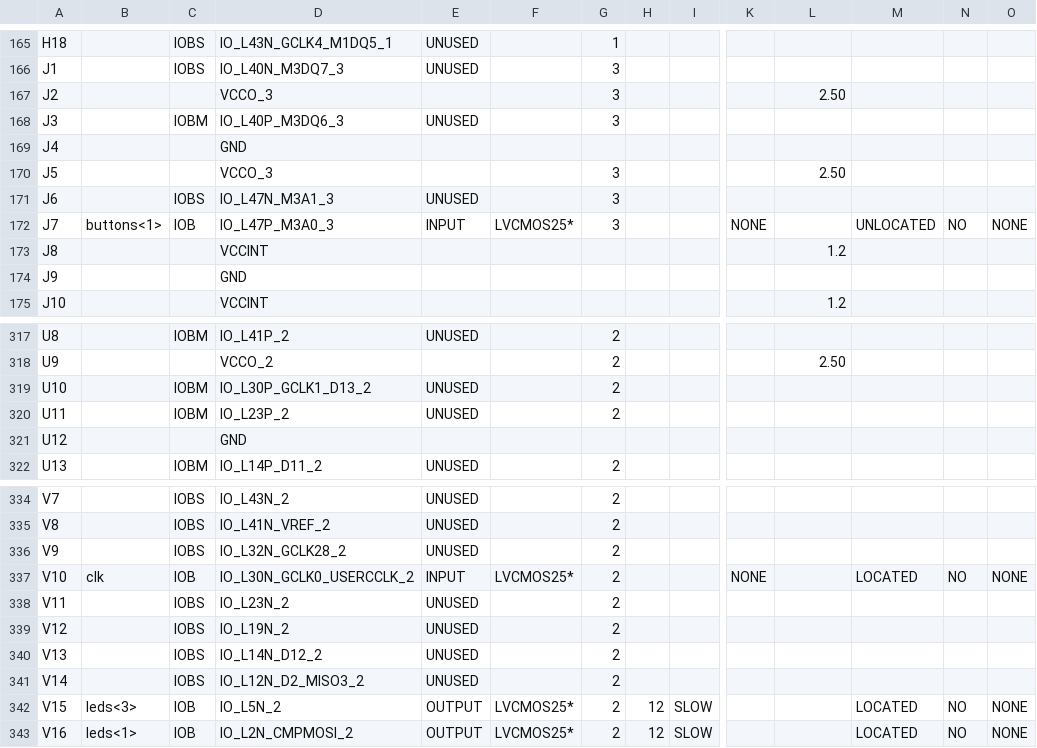
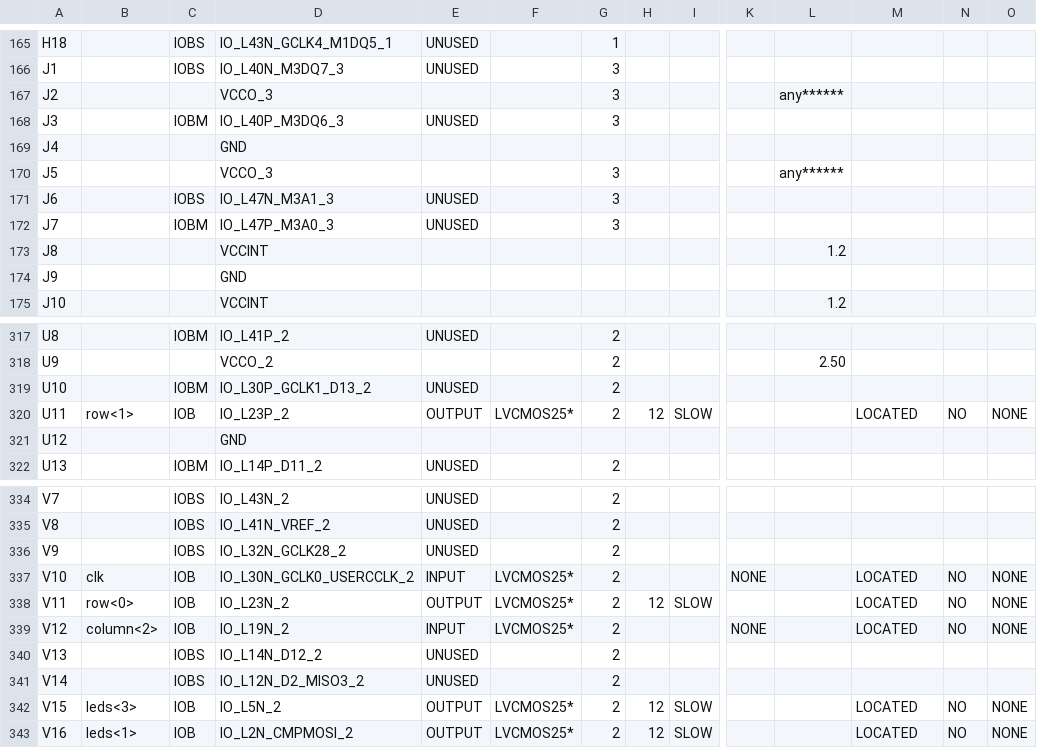
Before and after one commit to nahallacman/CST345, a CSV file: Lab04/Lab04/exampleVerilog_pad.csv, drawn as a sheet; only a part is shown, gaps mark what is left out; the diff covers the shown part only; the diff names each change by its address in the sheet, - before the commit and + after, or states it on an @@ line.

```diff
--- a/Lab04/Lab04/exampleVerilog_pad.csv
+++ b/Lab04/Lab04/exampleVerilog_pad.csv
-L167: 2.50
+L167: any******
-L170: 2.50
+L170: any******
-B172: buttons<1>
+B172: (empty)
-C172: IOB
+C172: IOBM
-E172: INPUT
+E172: UNUSED
-F172: LVCMOS25*
+F172: (empty)
-K172: NONE
+K172: (empty)
-M172: UNLOCATED
+M172: (empty)
-N172: NO
+N172: (empty)
-O172: NONE
+O172: (empty)
-B320: (empty)
+B320: row<1>
-C320: IOBM
+C320: IOB
-E320: UNUSED
+E320: OUTPUT
-F320: (empty)
+F320: LVCMOS25*
-H320: (empty)
+H320: 12
-I320: (empty)
+I320: SLOW
-M320: (empty)
+M320: LOCATED
-N320: (empty)
+N320: NO
-O320: (empty)
+O320: NONE
-B338: (empty)
+B338: row<0>
-C338:C339: IOBS
+C338:C339: IOB
-E338: UNUSED
+E338: OUTPUT
-F338:F339: (empty)
+F338:F339: LVCMOS25*
-H338: (empty)
+H338: 12
-I338: (empty)
+I338: SLOW
-M338:M339: (empty)
+M338:M339: LOCATED
-N338:N339: (empty)
+N338:N339: NO
-O338:O339: (empty)
+O338:O339: NONE
-B339: (empty)
+B339: column<2>
-E339: UNUSED
+E339: INPUT
-K339: (empty)
+K339: NONE
```
Also changed, not shown: 123 edited cells elsewhere in this file, 58 other files.
